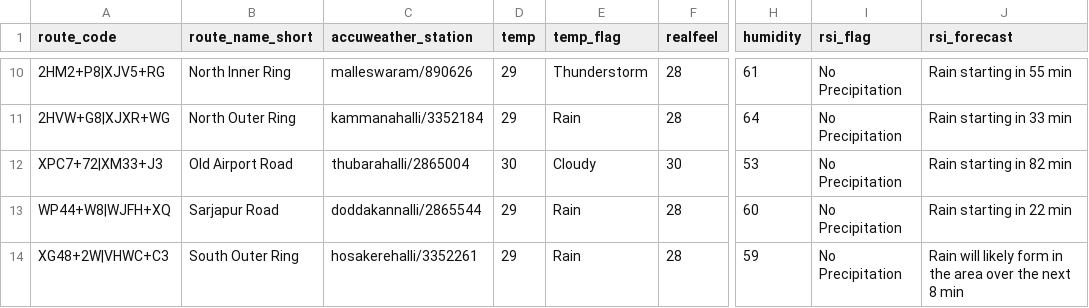
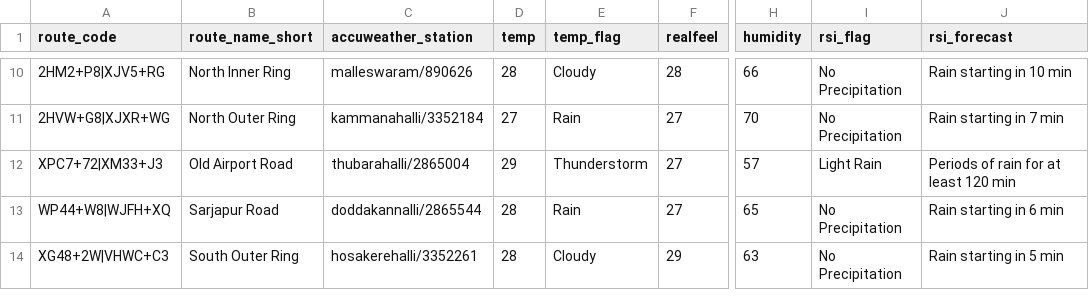
Before and after one commit to thecont1/blr-traffic-monitor, a CSV file: data/csv-weather-snapshot.csv, drawn as a sheet; only a part is shown, gaps mark what is left out; the diff covers the shown part only; the diff names each change by its address in the sheet, - before the commit and + after, or states it on an @@ line.

```diff
--- a/data/csv-weather-snapshot.csv
+++ b/data/csv-weather-snapshot.csv
-D10 (temp): 29
+D10 (temp): 28
-E10 (temp_flag): Thunderstorm
+E10 (temp_flag): Cloudy
-H10 (humidity): 61
+H10 (humidity): 66
-J10 (rsi_forecast): Rain starting in 55 min
+J10 (rsi_forecast): Rain starting in 10 min
-D11 (temp): 29
+D11 (temp): 27
-F11 (realfeel): 28
+F11 (realfeel): 27
-H11 (humidity): 64
+H11 (humidity): 70
-J11 (rsi_forecast): Rain starting in 33 min
+J11 (rsi_forecast): Rain starting in 7 min
-D12 (temp): 30
+D12 (temp): 29
-E12 (temp_flag): Cloudy
+E12 (temp_flag): Thunderstorm
-F12 (realfeel): 30
+F12 (realfeel): 27
-H12 (humidity): 53
+H12 (humidity): 57
-I12 (rsi_flag): No Precipitation
+I12 (rsi_flag): Light Rain
-J12 (rsi_forecast): Rain starting in 82 min
+J12 (rsi_forecast): Periods of rain for at least 120 min
-D13:D14 (temp): 29
+D13:D14 (temp): 28
-F13 (realfeel): 28
+F13 (realfeel): 27
-H13 (humidity): 60
+H13 (humidity): 65
-J13 (rsi_forecast): Rain starting in 22 min
+J13 (rsi_forecast): Rain starting in 6 min
-E14 (temp_flag): Rain
+E14 (temp_flag): Cloudy
-F14 (realfeel): 28
+F14 (realfeel): 29
-H14 (humidity): 59
+H14 (humidity): 63
-J14 (rsi_forecast): Rain will likely form in the area over the next 8 min
+J14 (rsi_forecast): Rain starting in 5 min
```
Also changed, not shown: 36 edited cells elsewhere in this file, 1 other file.
